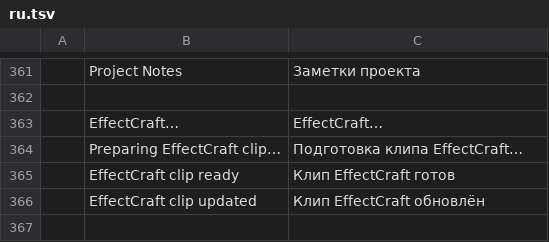
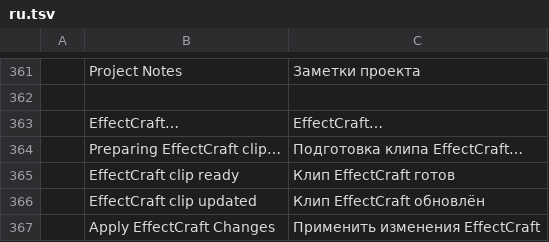
Before and after one commit to Sheqoooo/filmcraft, a TSV file: crates/ui-egui/src/i18n/ru.tsv, drawn as a sheet; only a part is shown, gaps mark what is left out.

```diff
--- a/crates/ui-egui/src/i18n/ru.tsv
+++ b/crates/ui-egui/src/i18n/ru.tsv
@@ -366 +366,2 @@
 	EffectCraft clip updated	Клип EffectCraft обновлён
+	Apply EffectCraft Changes	Применить изменения EffectCraft
```
Also changed, not shown: crates/ui-egui/src/i18n/de.tsv, crates/ui-egui/src/i18n/fr.tsv, 20 other files.
